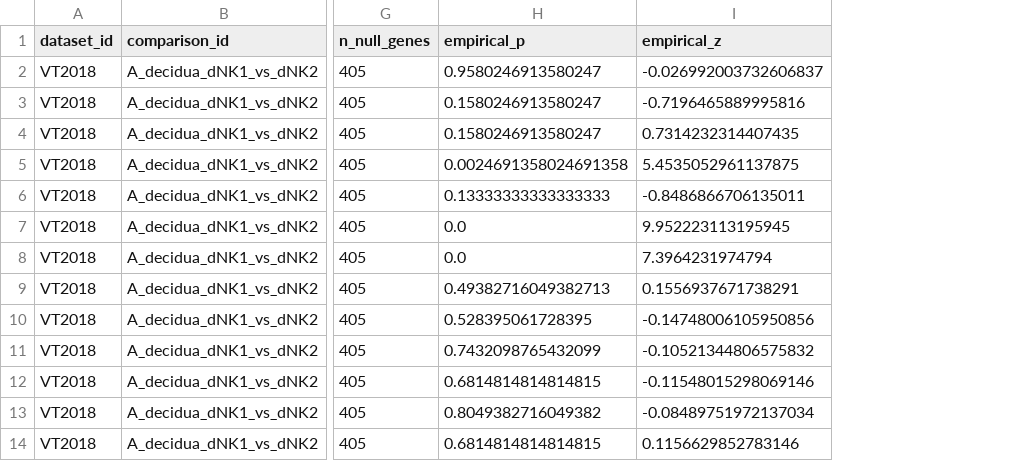
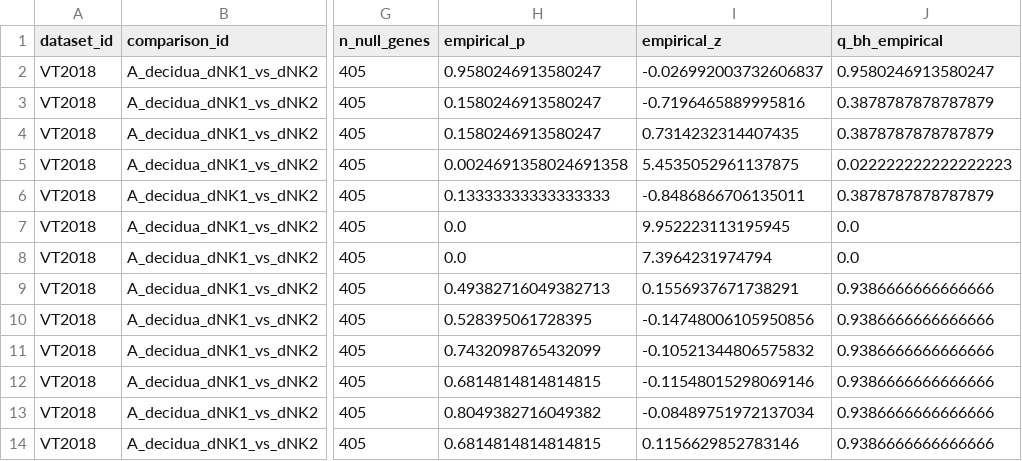
Before and after one commit to 7c96bzczcj-prog/aaa, a TSV file: out/VT2018/robustness_tpurged/null_distribution.tsv, drawn as a sheet; only a part is shown, gaps mark what is left out; the diff names each change by its address in the sheet, - before the commit and + after, or states it on an @@ line.

```diff
--- a/out/VT2018/robustness_tpurged/null_distribution.tsv
+++ b/out/VT2018/robustness_tpurged/null_distribution.tsv
+column J (q_bh_empirical), rows 2-14: 0.9580246913580247 | 0.3878787878787879 | 0.3878787878787879 | 0.022222222222222223 | 0.3878787878787879 | 0.0 | 0.0 | 0.9386666666666666 | 0.9386666666666666 | 0.9386666666666666 | 0.9386666666666666 | 0.9386666666666666 | 0.9386666666666666
```
Also changed, not shown: out/VT2018/excluded_units.tsv, out/VT2018/null_distribution.tsv, 24 other files.
